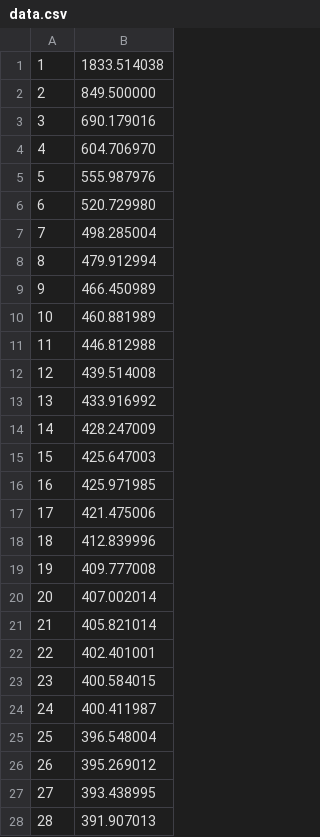
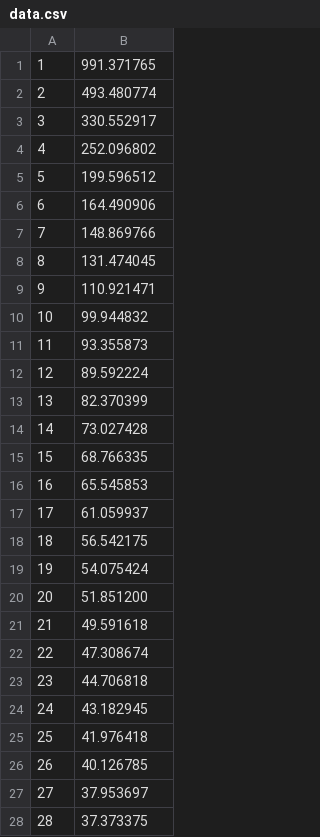
Before and after one commit to jonacappelle/labo_geavanceerde_computerarchitectuur, a CSV file: data.csv, drawn as a sheet; only a part is shown; the diff covers the shown part only.

Commit message:
Add files via upload

```diff
--- a/data.csv
+++ b/data.csv
@@ -1,28 +1,28 @@
-1,1833.514038
-2,849.500000
-3,690.179016
-4,604.706970
-5,555.987976
-6,520.729980
-7,498.285004
-8,479.912994
-9,466.450989
-10,460.881989
-11,446.812988
-12,439.514008
-13,433.916992
-14,428.247009
-15,425.647003
-16,425.971985
-17,421.475006
-18,412.839996
-19,409.777008
-20,407.002014
-21,405.821014
-22,402.401001
-23,400.584015
-24,400.411987
-25,396.548004
-26,395.269012
-27,393.438995
-28,391.907013
+1,991.371765
+2,493.480774
+3,330.552917
+4,252.096802
+5,199.596512
+6,164.490906
+7,148.869766
+8,131.474045
+9,110.921471
+10,99.944832
+11,93.355873
+12,89.592224
+13,82.370399
+14,73.027428
+15,68.766335
+16,65.545853
+17,61.059937
+18,56.542175
+19,54.075424
+20,51.851200
+21,49.591618
+22,47.308674
+23,44.706818
+24,43.182945
+25,41.976418
+26,40.126785
+27,37.953697
+28,37.373375
```
Also changed, not shown: 121 edited cells elsewhere in this file.
